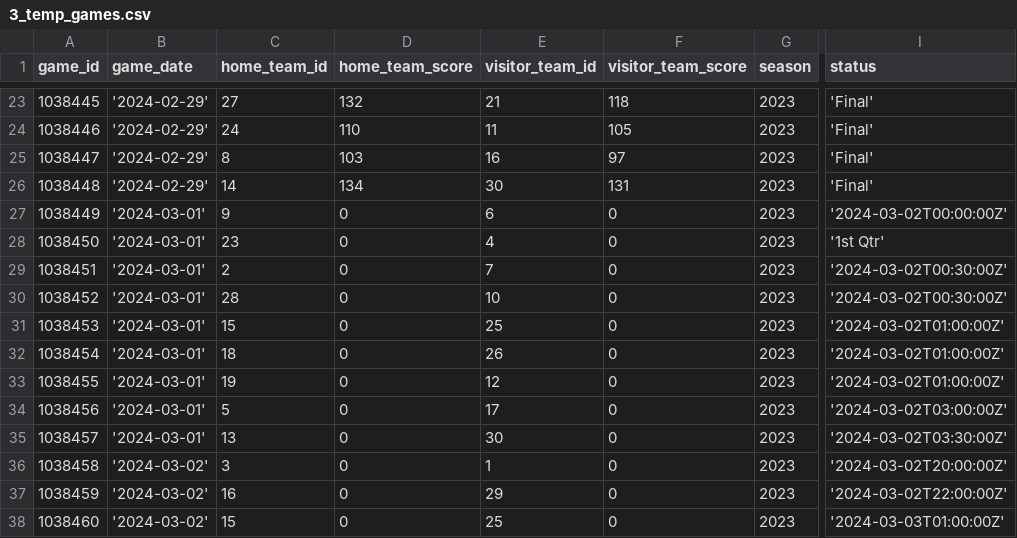
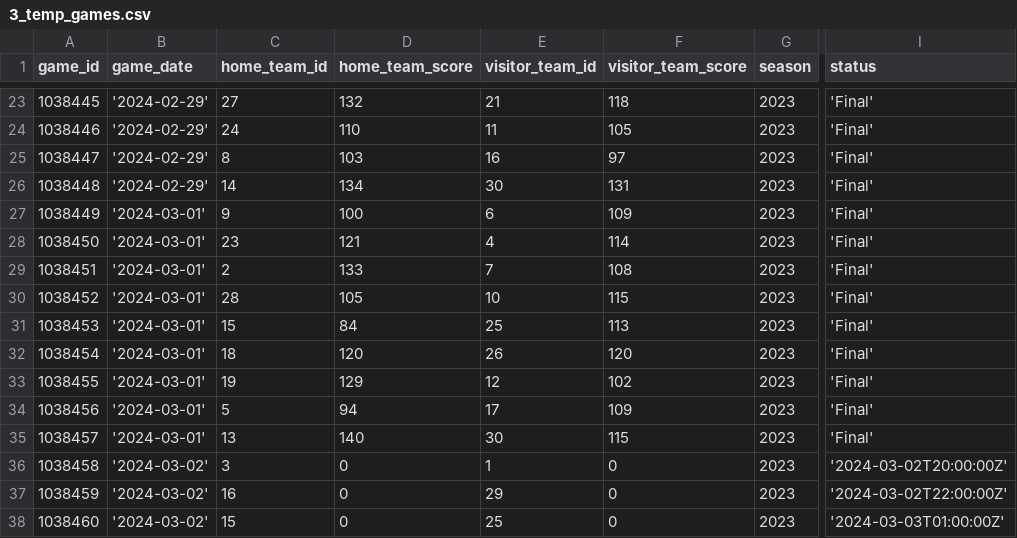
Before and after one commit to corey-cheung/nba-basketball-orchestration, a CSV file: include/ingestion/python/temp/3_temp_games.csv, drawn as a sheet; only a part is shown, gaps mark what is left out; the diff names each change by its address in the sheet, - before the commit and + after, or states it on an @@ line.

```diff
--- a/include/ingestion/python/temp/3_temp_games.csv
+++ b/include/ingestion/python/temp/3_temp_games.csv
-D27 (home_team_score): 0
+D27 (home_team_score): 100
-F27 (visitor_team_score): 0
+F27 (visitor_team_score): 109
-I27 (status): '2024-03-02T00:00:00Z'
+I27 (status): 'Final'
-D28 (home_team_score): 0
+D28 (home_team_score): 121
-F28 (visitor_team_score): 0
+F28 (visitor_team_score): 114
-I28 (status): '1st Qtr'
+I28 (status): 'Final'
-D29 (home_team_score): 0
+D29 (home_team_score): 133
-F29 (visitor_team_score): 0
+F29 (visitor_team_score): 108
-I29:I30 (status): '2024-03-02T00:30:00Z'
+I29:I30 (status): 'Final'
-D30 (home_team_score): 0
+D30 (home_team_score): 105
-F30 (visitor_team_score): 0
+F30 (visitor_team_score): 115
-D31 (home_team_score): 0
+D31 (home_team_score): 84
-F31 (visitor_team_score): 0
+F31 (visitor_team_score): 113
-I31:I33 (status): '2024-03-02T01:00:00Z'
+I31:I33 (status): 'Final'
-D32 (home_team_score): 0
+D32 (home_team_score): 120
-F32 (visitor_team_score): 0
+F32 (visitor_team_score): 120
-D33 (home_team_score): 0
+D33 (home_team_score): 129
-F33 (visitor_team_score): 0
+F33 (visitor_team_score): 102
-D34 (home_team_score): 0
+D34 (home_team_score): 94
-F34 (visitor_team_score): 0
+F34 (visitor_team_score): 109
-I34 (status): '2024-03-02T03:00:00Z'
+I34 (status): 'Final'
-D35 (home_team_score): 0
+D35 (home_team_score): 140
-F35 (visitor_team_score): 0
+F35 (visitor_team_score): 115
-I35 (status): '2024-03-02T03:30:00Z'
+I35 (status): 'Final'
```
Also changed, not shown: include/ingestion/python/temp/2_temp_players.csv, 1 other file.
